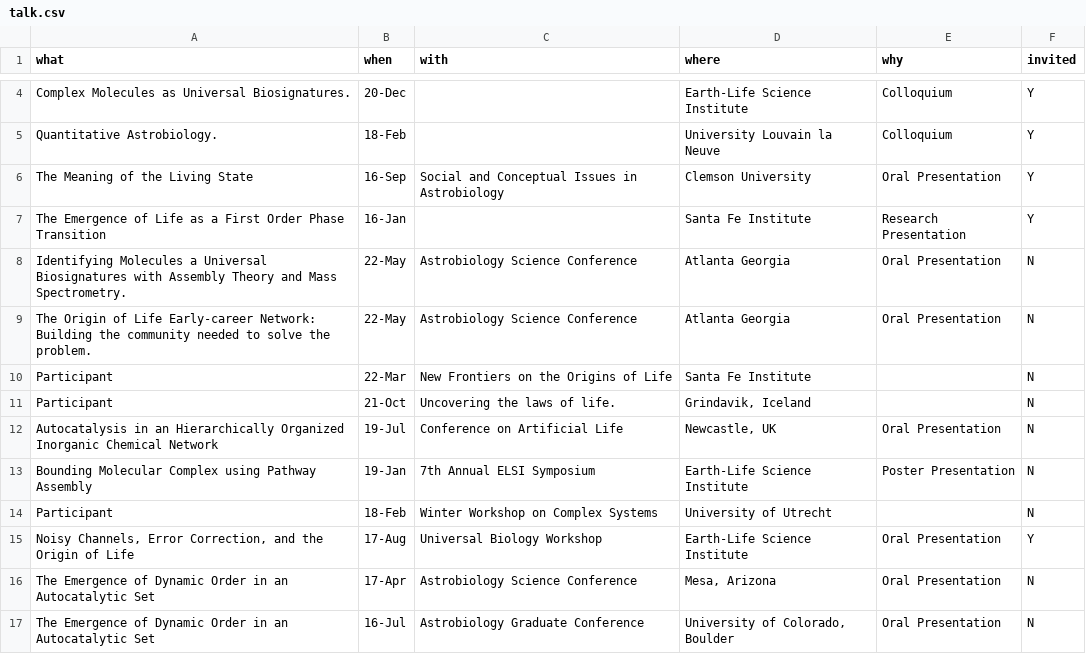
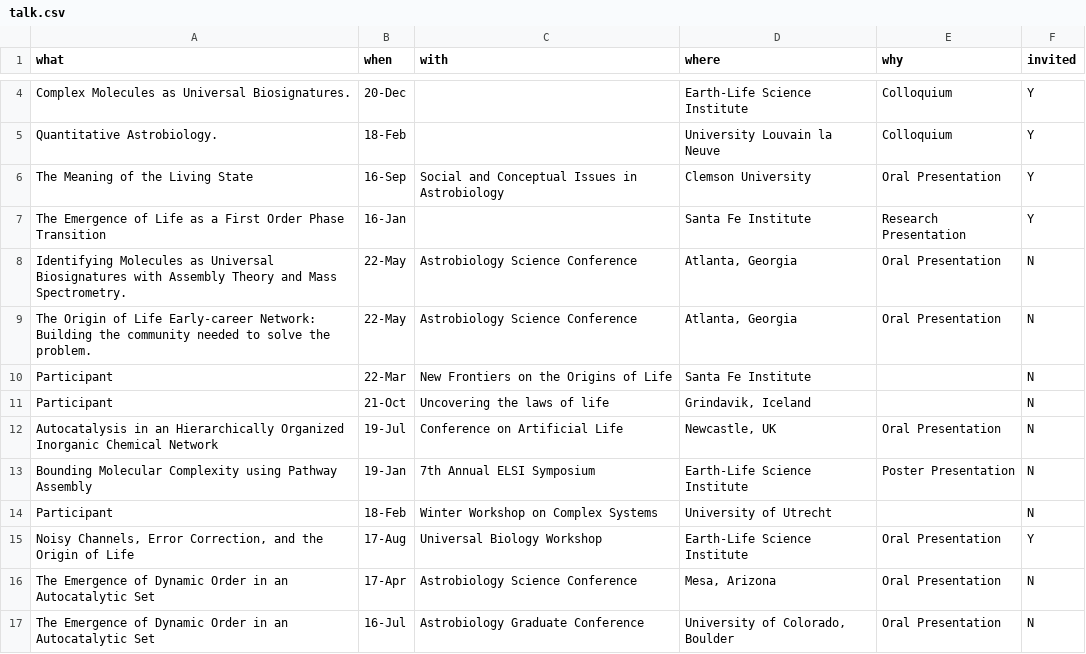
Before and after one commit to colemathis/CM-CV, a CSV file: data/talk.csv, drawn as a sheet; only a part is shown, gaps mark what is left out; the diff covers the shown part only.

```diff
--- a/data/talk.csv
+++ b/data/talk.csv
@@ -7,8 +7,8 @@ The Meaning of the Living State,16-Sep,Social and Conceptual Issues in Astrobiol
 The Emergence of Life as a First Order Phase Transition,16-Jan,,Santa Fe Institute,Research Presentation,Y
-Identifying Molecules a Universal Biosignatures with Assembly Theory and Mass Spectrometry.,22-May,Astrobiology Science Conference,Atlanta Georgia,Oral Presentation,N
-The Origin of Life Early-career Network: Building the community needed to solve the problem.,22-May,Astrobiology Science Conference,Atlanta Georgia,Oral Presentation,N
+Identifying Molecules as Universal Biosignatures with Assembly Theory and Mass Spectrometry.,22-May,Astrobiology Science Conference,"Atlanta, Georgia",Oral Presentation,N
+The Origin of Life Early-career Network: Building the community needed to solve the problem.,22-May,Astrobiology Science Conference,"Atlanta, Georgia",Oral Presentation,N
 Participant,22-Mar,New Frontiers on the Origins of Life,Santa Fe Institute,,N
-Participant,21-Oct,Uncovering the laws of life.,"Grindavik, Iceland",,N
+Participant,21-Oct,Uncovering the laws of life,"Grindavik, Iceland",,N
 Autocatalysis in an Hierarchically Organized Inorganic Chemical Network,19-Jul,Conference on Artificial Life,"Newcastle, UK",Oral Presentation,N
-Bounding Molecular Complex using Pathway Assembly,19-Jan,7th Annual ELSI Symposium,Earth-Life Science Institute,Poster Presentation,N
+Bounding Molecular Complexity using Pathway Assembly,19-Jan,7th Annual ELSI Symposium,Earth-Life Science Institute,Poster Presentation,N
 Participant,18-Feb,Winter Workshop on Complex Systems,University of Utrecht,,N
```
Also changed, not shown: 4 added rows and 4 edited cells elsewhere in this file, 2 other files.
